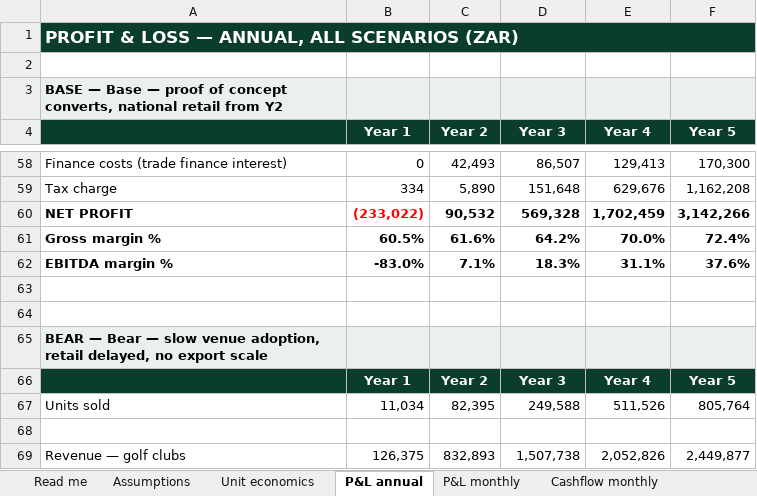
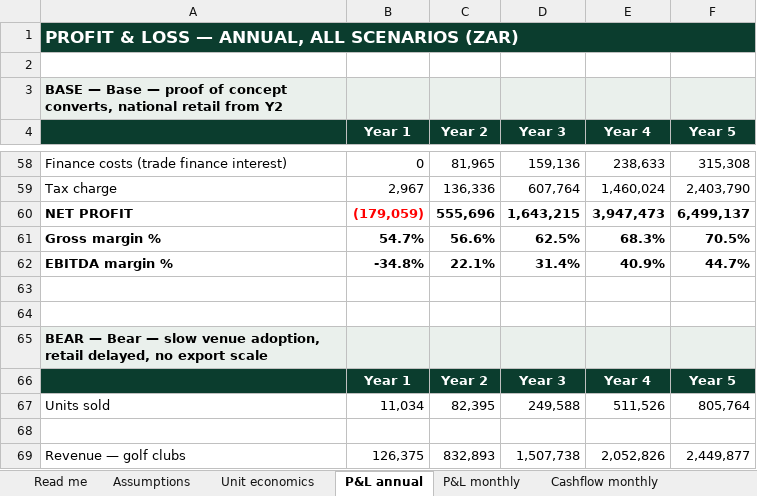
Before and after one commit to getluckyjo/mulliganmints, an Excel workbook: finance/outputs/mulligan-mints-5yr-model.xlsx, sheet P&L annual, drawn as a sheet; only a part is shown, gaps mark what is left out; values as stored, in another font and other column widths than the file's, no borders; removed rows and columns are numbered as before the commit, all else as after; the diff covers the shown part only; the diff names each change by its address in the sheet, - before the commit and + after, or states it on an @@ line.

```diff
--- a/finance/outputs/mulligan-mints-5yr-model.xlsx (sheet P&L annual)
+++ b/finance/outputs/mulligan-mints-5yr-model.xlsx (sheet P&L annual)
-C58 (Year 2): 42,493
+C58 (Year 2): 81,965
-D58 (Year 3): 86,507
+D58 (Year 3): 159,136
-E58 (Year 4): 129,413
+E58 (Year 4): 238,633
-F58 (Year 5): 170,300
+F58 (Year 5): 315,308
-row 59: Tax charge | 334 | 5,890 | 151,648 | 629,676 | 1,162,208
-row 60: NET PROFIT | (233,022) | 90,532 | 569,328 | 1,702,459 | 3,142,266
-row 61: Gross margin % | 60.5% | 61.6% | 64.2% | 70.0% | 72.4%
-row 62: EBITDA margin % | -83.0% | 7.1% | 18.3% | 31.1% | 37.6%
+row 59: Tax charge | 2,967 | 136,336 | 607,764 | 1,460,024 | 2,403,790
+row 60: NET PROFIT | (179,059) | 555,696 | 1,643,215 | 3,947,473 | 6,499,137
+row 61: Gross margin % | 54.7% | 56.6% | 62.5% | 68.3% | 70.5%
+row 62: EBITDA margin % | -34.8% | 22.1% | 31.4% | 40.9% | 44.7%
```
Also changed, not shown: 11 added rows, 11 removed rows and 7 edited cells elsewhere in this sheet, sheet Exit, sheet Scenarios, 11 other files.
